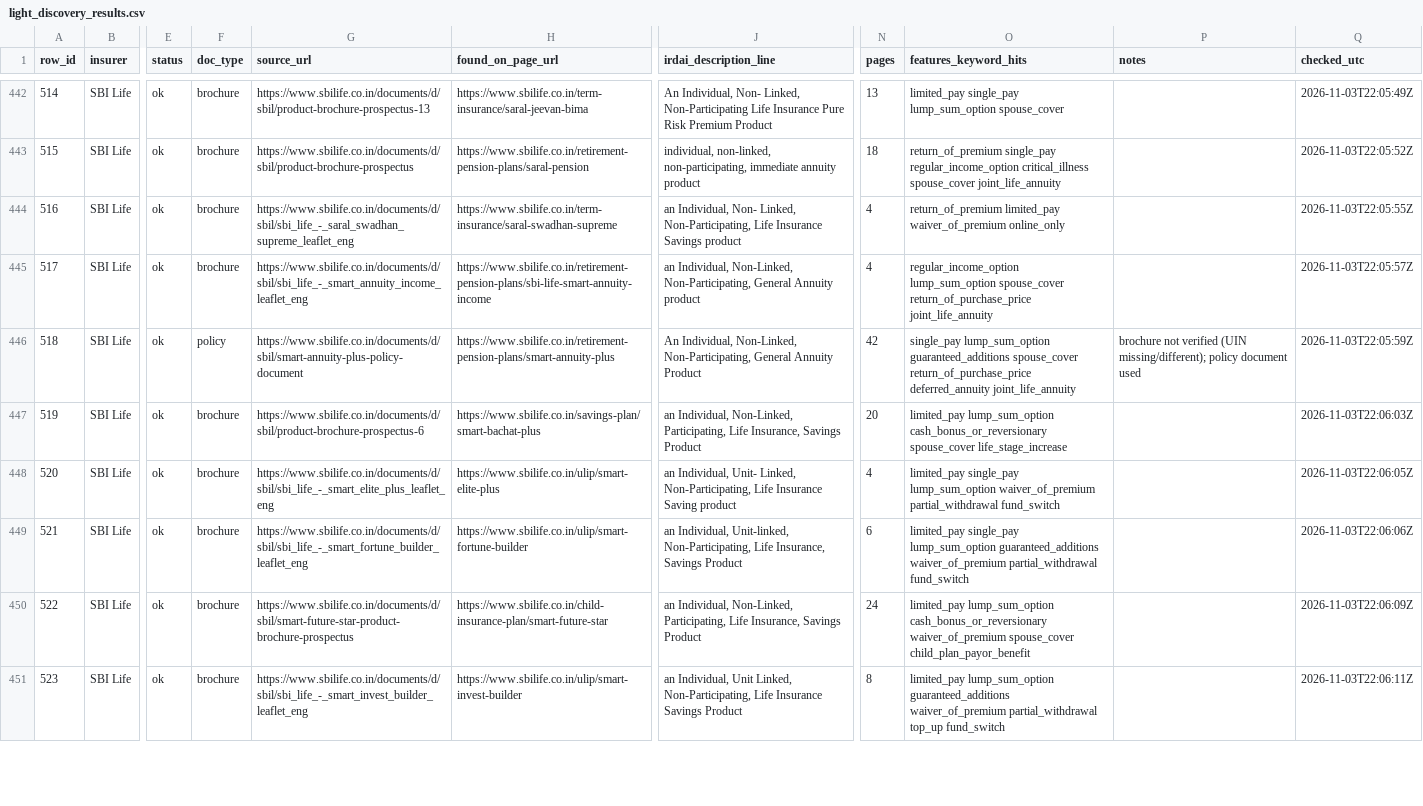
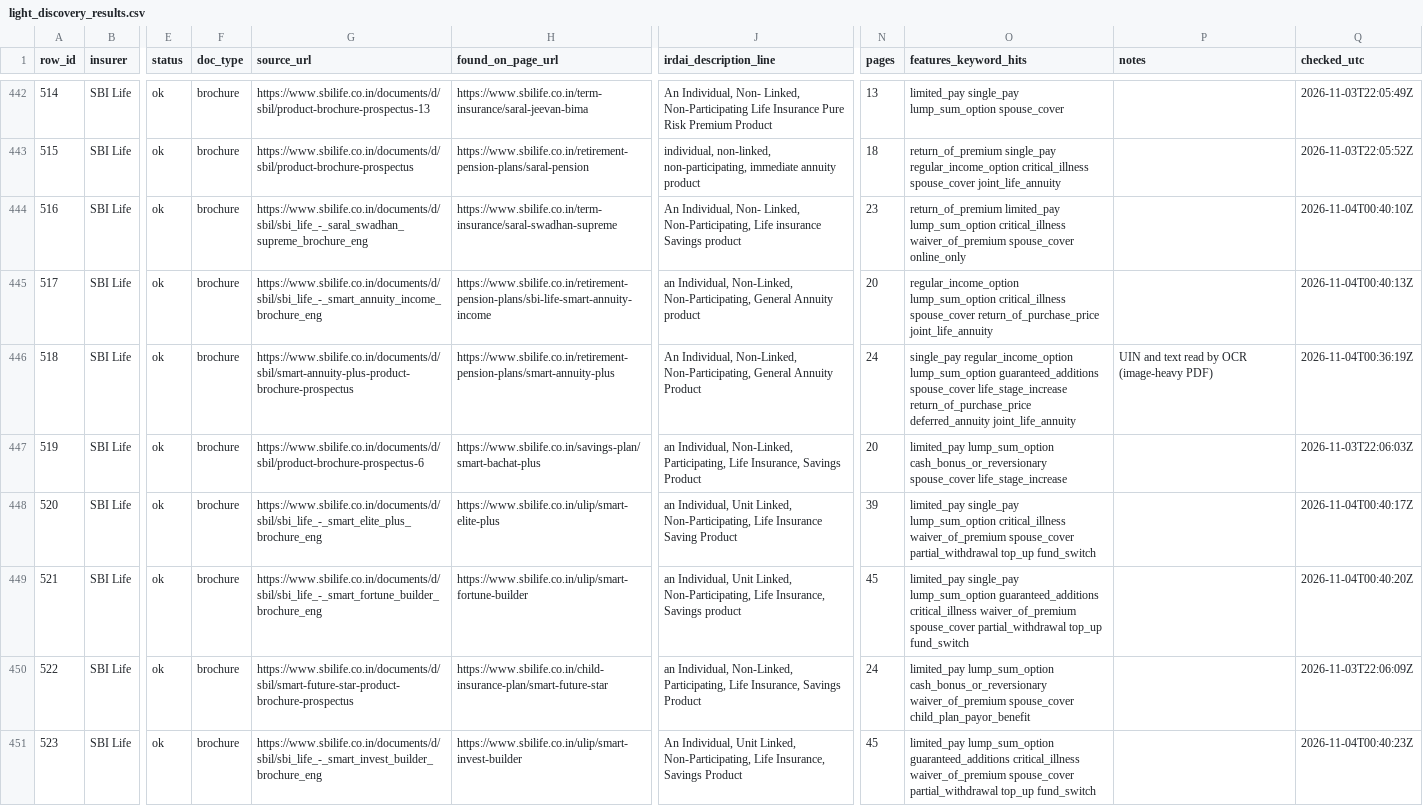
Before and after one commit to ahen-can/li-product-docs, a CSV file: results/light_discovery_results.csv, drawn as a sheet; only a part is shown, gaps mark what is left out; the diff covers the shown part only; the diff names each change by its address in the sheet, - before the commit and + after, or states it on an @@ line.

```diff
--- a/results/light_discovery_results.csv
+++ b/results/light_discovery_results.csv
-G444 (source_url): https://www.sbilife.co.in/documents/d/sbil/sbi_life_-_saral_swadhan_supreme_leaflet_eng
+G444 (source_url): https://www.sbilife.co.in/documents/d/sbil/sbi_life_-_saral_swadhan_supreme_brochure_eng
-J444 (irdai_description_line): an Individual, Non- Linked, Non-Participating, Life Insurance Savings product
+J444 (irdai_description_line): An Individual, Non- Linked, Non-Participating, Life insurance Savings product
-N444 (pages): 4
+N444 (pages): 23
-O444 (features_keyword_hits): return_of_premium limited_pay waiver_of_premium online_only
+O444 (features_keyword_hits): return_of_premium limited_pay lump_sum_option critical_illness waiver_of_premium spouse_cover online_only
-Q444 (checked_utc): 2026-11-03T22:05:55Z
+Q444 (checked_utc): 2026-11-04T00:40:10Z
-G445 (source_url): https://www.sbilife.co.in/documents/d/sbil/sbi_life_-_smart_annuity_income_leaflet_eng
+G445 (source_url): https://www.sbilife.co.in/documents/d/sbil/sbi_life_-_smart_annuity_income_brochure_eng
-N445 (pages): 4
+N445 (pages): 20
-O445 (features_keyword_hits): regular_income_option lump_sum_option spouse_cover return_of_purchase_price…
+O445 (features_keyword_hits): regular_income_option lump_sum_option critical_illness spouse_cover return_of_purchase_price…
-Q445 (checked_utc): 2026-11-03T22:05:57Z
+Q445 (checked_utc): 2026-11-04T00:40:13Z
-F446 (doc_type): policy
+F446 (doc_type): brochure
-G446 (source_url): https://www.sbilife.co.in/documents/d/sbil/smart-annuity-plus-policy-document
+G446 (source_url): https://www.sbilife.co.in/documents/d/sbil/smart-annuity-plus-product-brochure-prospectus
-N446 (pages): 42
+N446 (pages): 24
-O446 (features_keyword_hits): single_pay lump_sum_option guaranteed_additions spouse_cover return_of_purchase_price deferred_annuity…
+O446 (features_keyword_hits): single_pay regular_income_option lump_sum_option guaranteed_additions spouse_cover life_stage_increase return_of_purchase_price deferred_annuity…
-P446 (notes): brochure not verified (UIN missing/different); policy document used
+P446 (notes): UIN and text read by OCR (image-heavy PDF)
-Q446 (checked_utc): 2026-11-03T22:05:59Z
+Q446 (checked_utc): 2026-11-04T00:36:19Z
-G448 (source_url): https://www.sbilife.co.in/documents/d/sbil/sbi_life_-_smart_elite_plus_leaflet_eng
+G448 (source_url): https://www.sbilife.co.in/documents/d/sbil/sbi_life_-_smart_elite_plus_brochure_eng
-J448 (irdai_description_line): an Individual, Unit- Linked, Non-Participating, Life Insurance Saving product
+J448 (irdai_description_line): an Individual, Unit Linked, Non-Participating, Life Insurance Saving Product
-N448 (pages): 4
+N448 (pages): 39
-O448 (features_keyword_hits): …single_pay lump_sum_option waiver_of_premium partial_withdrawal fund_switch
+O448 (features_keyword_hits): …single_pay lump_sum_option critical_illness waiver_of_premium spouse_cover partial_withdrawal top_up fund_switch
-Q448 (checked_utc): 2026-11-03T22:06:05Z
+Q448 (checked_utc): 2026-11-04T00:40:17Z
-G449 (source_url): https://www.sbilife.co.in/documents/d/sbil/sbi_life_-_smart_fortune_builder_leaflet_eng
+G449 (source_url): https://www.sbilife.co.in/documents/d/sbil/sbi_life_-_smart_fortune_builder_brochure_eng
-J449 (irdai_description_line): an Individual, Unit-linked, Non-Participating, Life Insurance, Savings Product
+J449 (irdai_description_line): an Individual, Unit Linked, Non-Participating, Life Insurance, Savings product
-N449 (pages): 6
+N449 (pages): 45
-O449 (features_keyword_hits): …lump_sum_option guaranteed_additions waiver_of_premium partial_withdrawal fund_switch
+O449 (features_keyword_hits): …lump_sum_option guaranteed_additions critical_illness waiver_of_premium spouse_cover partial_withdrawal top_up fund_switch
-Q449 (checked_utc): 2026-11-03T22:06:06Z
+Q449 (checked_utc): 2026-11-04T00:40:20Z
-G451 (source_url): https://www.sbilife.co.in/documents/d/sbil/sbi_life_-_smart_invest_builder_leaflet_eng
+G451 (source_url): https://www.sbilife.co.in/documents/d/sbil/sbi_life_-_smart_invest_builder_brochure_eng
-J451 (irdai_description_line): an Individual, Unit Linked, Non-Participating, Life Insurance Savings Product
+J451 (irdai_description_line): An Individual, Unit Linked, Non-Participating, Life Insurance, Savings Product
-N451 (pages): 8
+N451 (pages): 45
-O451 (features_keyword_hits): …lump_sum_option guaranteed_additions waiver_of_premium partial_withdrawal top_up…
+O451 (features_keyword_hits): …lump_sum_option guaranteed_additions critical_illness waiver_of_premium spouse_cover partial_withdrawal top_up…
-Q451 (checked_utc): 2026-11-03T22:06:11Z
+Q451 (checked_utc): 2026-11-04T00:40:23Z
```
Also changed, not shown: 49 edited cells elsewhere in this file, index.csv, 35 other files.
